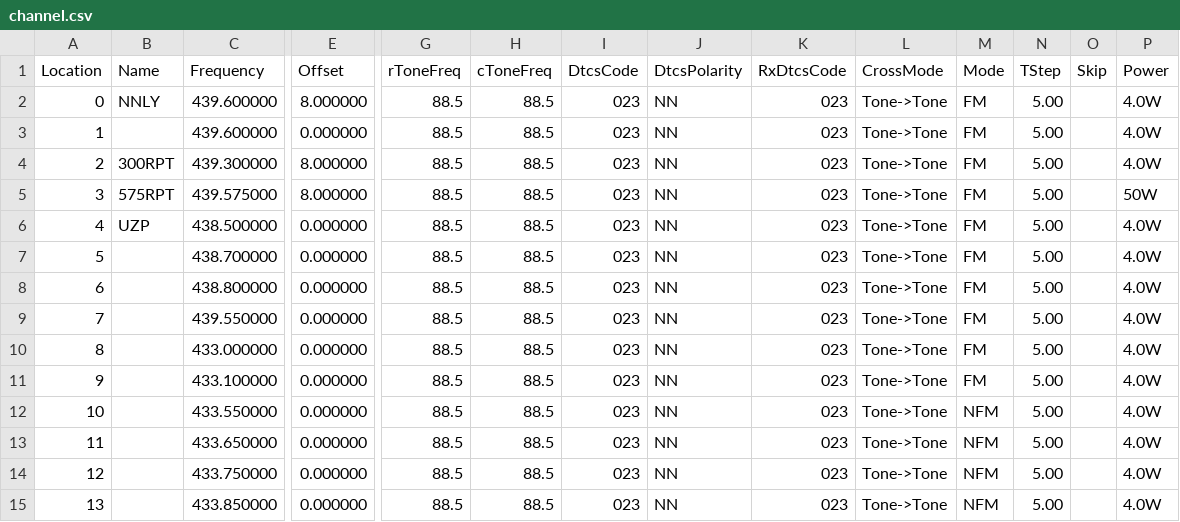
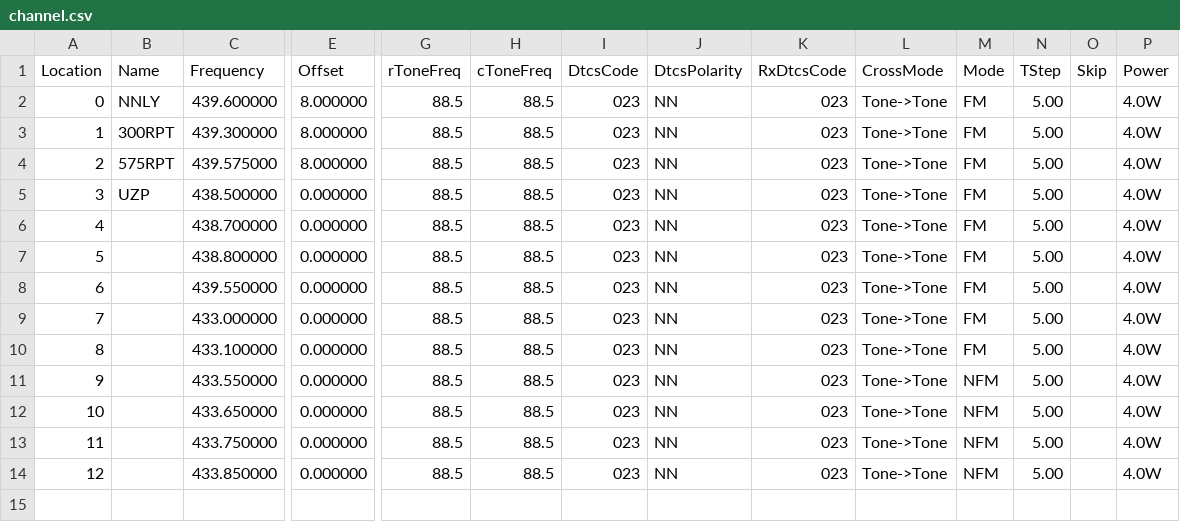
Before and after one commit to mike2718/cps-config, a CSV file: UV-5R/channel.csv, drawn as a sheet; only a part is shown, gaps mark what is left out; removed rows and columns are numbered as before the commit, all else as after; rows hold the shown columns only; the diff names each change by its address in the sheet, - before the commit and + after, or states it on an @@ line.

```diff
--- a/UV-5R/channel.csv
+++ b/UV-5R/channel.csv
-row 3: 1 |  | 439.600000 | 0.000000 | 88.5 | 88.5 | 023 | NN | 023 | Tone->Tone | FM | 5.00 |  | 4.0W
@@ column A (Location) renumbered from row 3 down @@
-P4 (Power): 50W
+P4 (Power): 4.0W
```
Also changed, not shown: 1 other file.
